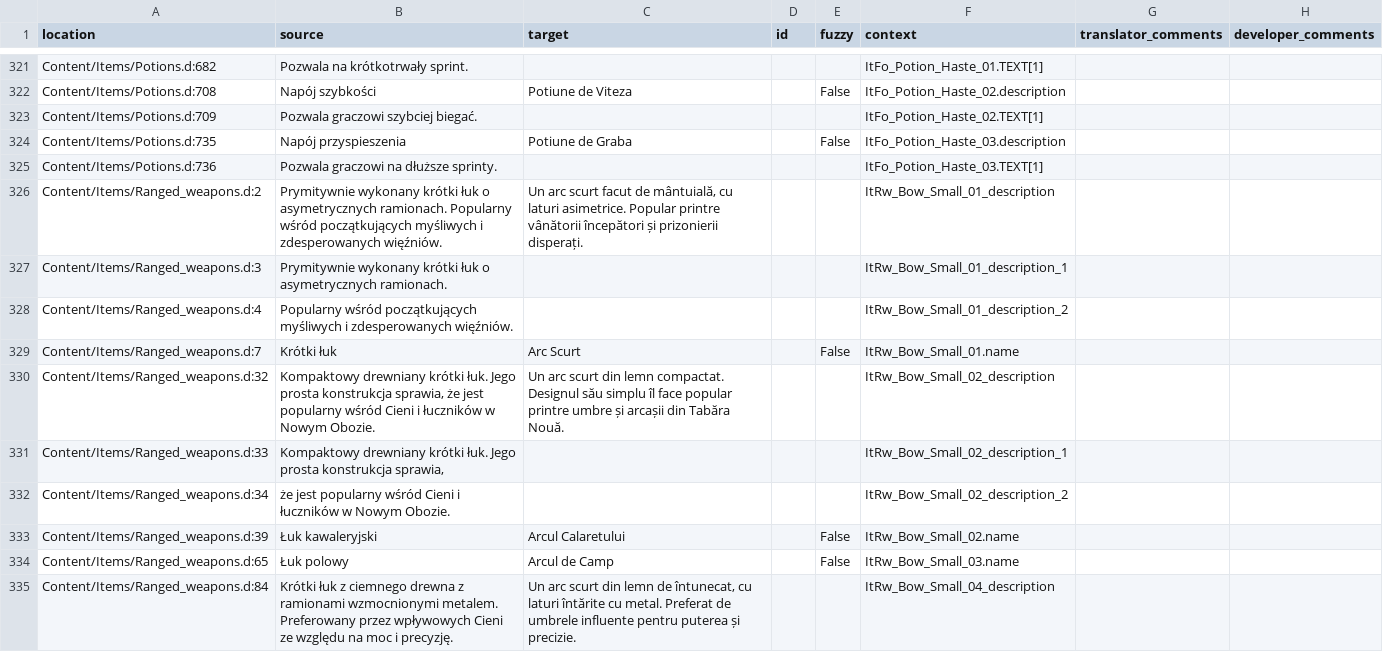
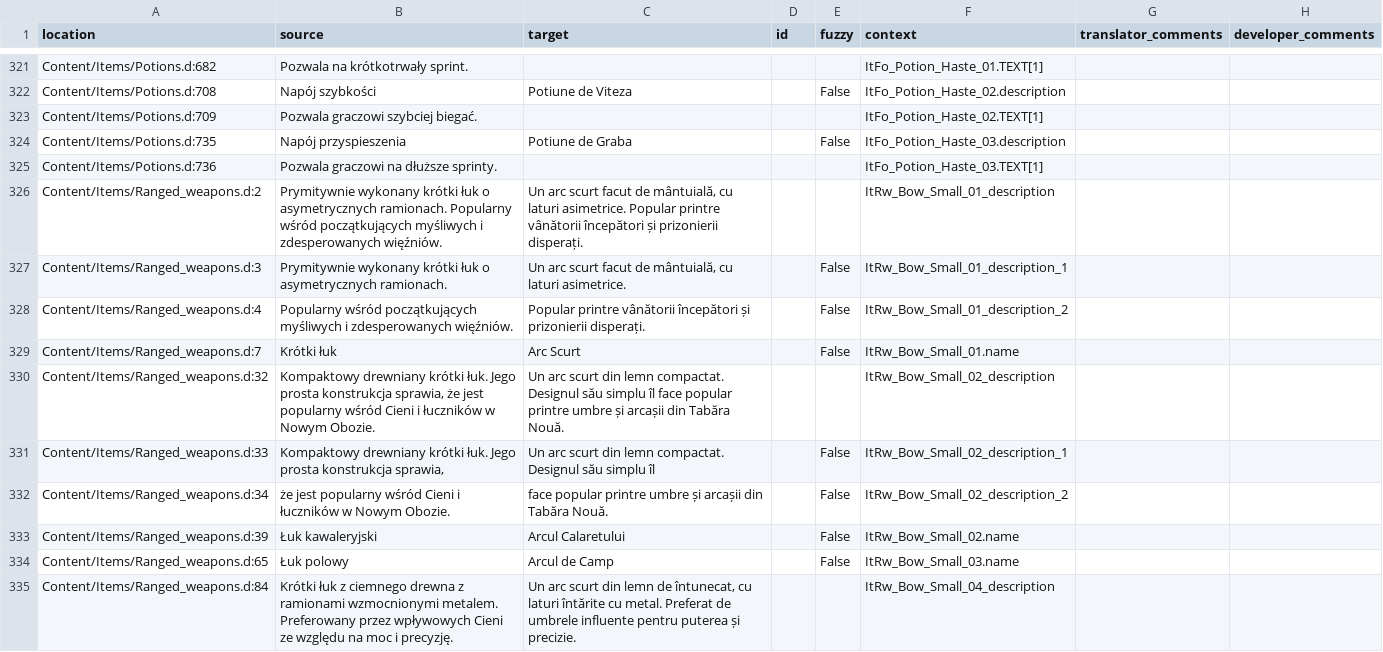
Before and after one commit to Nyras-Enjoyers/nyras-prologue-demake-scripts, a CSV file: .translations/ro/Items.csv, drawn as a sheet; only a part is shown, gaps mark what is left out; the diff covers the shown part only.

```diff
--- a/.translations/ro/Items.csv
+++ b/.translations/ro/Items.csv
@@ -326,8 +326,8 @@
 "Content/Items/Ranged_weapons.d:2","Prymitywnie wykonany krótki łuk o asymetrycznych ramionach. Popularny wśród początkujących myśliwych i zdesperowanych więźniów.","Un arc scurt facut de mântuială, cu laturi asimetrice. Popular printre vânătorii începători și prizonierii disperați.","","","ItRw_Bow_Small_01_description","",""
-"Content/Items/Ranged_weapons.d:3","Prymitywnie wykonany krótki łuk o asymetrycznych ramionach.","","","","ItRw_Bow_Small_01_description_1","",""
-"Content/Items/Ranged_weapons.d:4","Popularny wśród początkujących myśliwych i zdesperowanych więźniów.","","","","ItRw_Bow_Small_01_description_2","",""
+"Content/Items/Ranged_weapons.d:3","Prymitywnie wykonany krótki łuk o asymetrycznych ramionach.","Un arc scurt facut de mântuială, cu laturi asimetrice.","","False","ItRw_Bow_Small_01_description_1","",""
+"Content/Items/Ranged_weapons.d:4","Popularny wśród początkujących myśliwych i zdesperowanych więźniów.","Popular printre vânătorii începători și prizonierii disperați.","","False","ItRw_Bow_Small_01_description_2","",""
 "Content/Items/Ranged_weapons.d:7","Krótki łuk","Arc Scurt","","False","ItRw_Bow_Small_01.name","",""
 "Content/Items/Ranged_weapons.d:32","Kompaktowy drewniany krótki łuk. Jego prosta konstrukcja sprawia, że jest popularny wśród Cieni i łuczników w Nowym Obozie.","Un arc scurt din lemn compactat. Designul său simplu îl face popular printre umbre și arcașii din Tabăra Nouă.","","","ItRw_Bow_Small_02_description","",""
-"Content/Items/Ranged_weapons.d:33","Kompaktowy drewniany krótki łuk. Jego prosta konstrukcja sprawia,","","","","ItRw_Bow_Small_02_description_1","",""
-"Content/Items/Ranged_weapons.d:34","że jest popularny wśród Cieni i łuczników w Nowym Obozie.","","","","ItRw_Bow_Small_02_description_2","",""
+"Content/Items/Ranged_weapons.d:33","Kompaktowy drewniany krótki łuk. Jego prosta konstrukcja sprawia,","Un arc scurt din lemn compactat. Designul său simplu îl","","False","ItRw_Bow_Small_02_description_1","",""
+"Content/Items/Ranged_weapons.d:34","że jest popularny wśród Cieni i łuczników w Nowym Obozie.","face popular printre umbre și arcașii din Tabăra Nouă.","","False","ItRw_Bow_Small_02_description_2","",""
 "Content/Items/Ranged_weapons.d:39","Łuk kawaleryjski","Arcul Calaretului","","False","ItRw_Bow_Small_02.name","",""
```
Also changed, not shown: 140 edited cells elsewhere in this file.
